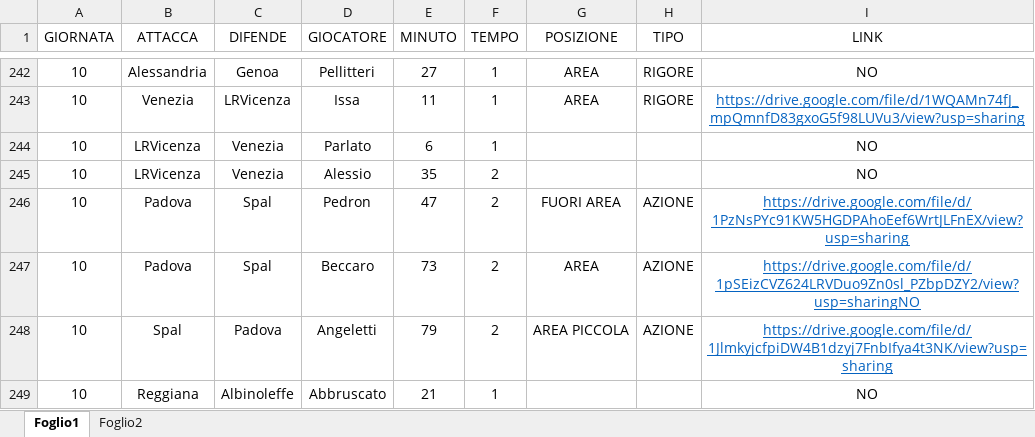
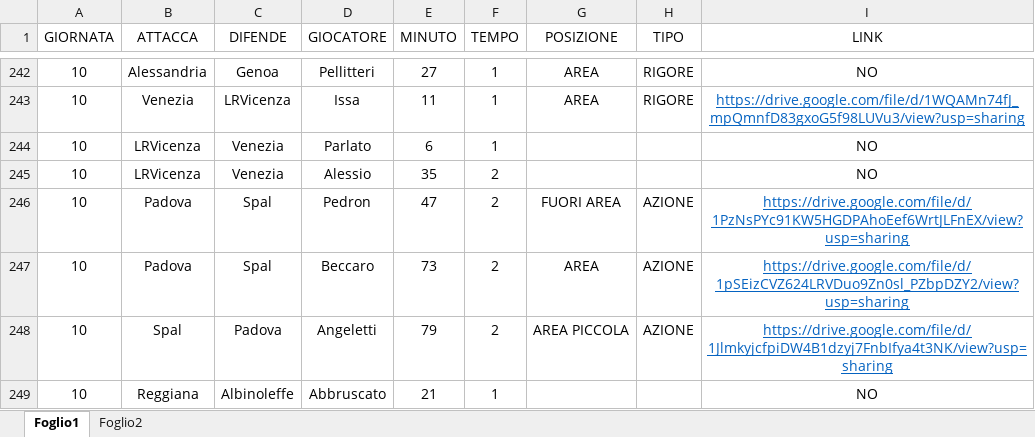
Before and after one commit to elrampa92/VFCu19, an Excel workbook: DATABASE/GOL.xlsx, sheet Foglio1, drawn as a sheet; only a part is shown, gaps mark what is left out; values as stored, in another font and other column widths than the file's, no borders; the diff names each change by its address in the sheet, - before the commit and + after, or states it on an @@ line.

Commit message:
Add files via upload

```diff
--- a/DATABASE/GOL.xlsx (sheet Foglio1)
+++ b/DATABASE/GOL.xlsx (sheet Foglio1)
-I247 (LINK): https://drive.google.com/file/d/1pSEizCVZ624LRVDuo9Zn0sl_PZbpDZY2/view?usp=sharingNO
+I247 (LINK): https://drive.google.com/file/d/1pSEizCVZ624LRVDuo9Zn0sl_PZbpDZY2/view?usp=sharing
```
